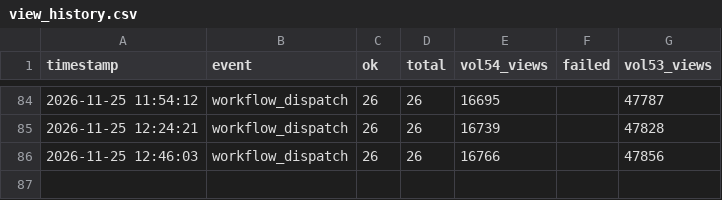
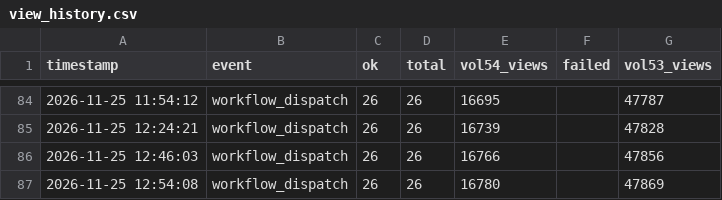
Before and after one commit to chingfonlee/Katharine-s-monitor, a CSV file: view_history.csv, drawn as a sheet; only a part is shown, gaps mark what is left out.

```diff
--- a/view_history.csv
+++ b/view_history.csv
@@ -86 +86,2 @@ timestamp,event,ok,total,vol54_views,failed,vol53_views
 2026-11-25 12:46:03,workflow_dispatch,26,26,16766,,47856
+2026-11-25 12:54:08,workflow_dispatch,26,26,16780,,47869
```
